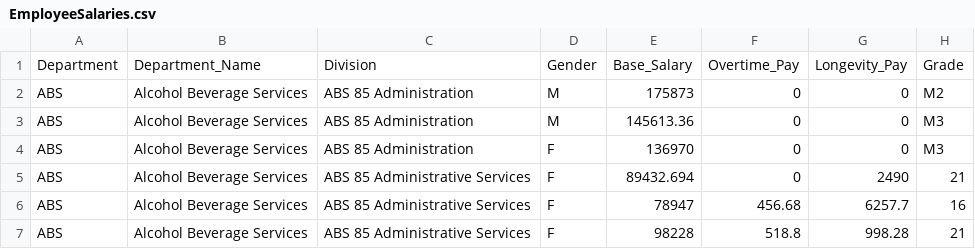
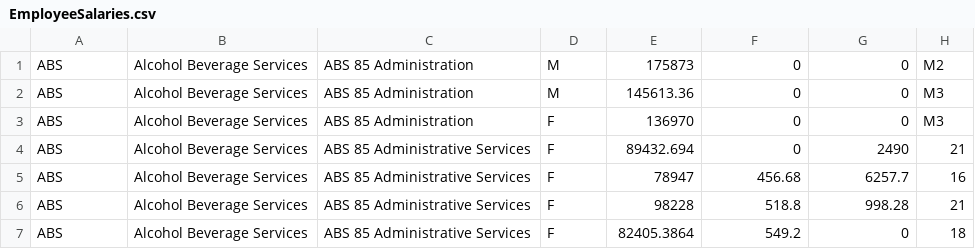
Before and after one commit to catlover999/honours, a CSV file: input/EmployeeSalaries.csv, drawn as a sheet; only a part is shown; the shorter side is filled out with more unchanged rows; the diff names each change by its address in the sheet, - before the commit and + after, or states it on an @@ line.

```diff
--- a/input/EmployeeSalaries.csv
+++ b/input/EmployeeSalaries.csv
-row 1: Department | Department_Name | Division | Gender | Base_Salary | Overtime_Pay | Longevity_Pay | Grade
```
Also changed, not shown: 11 other files.
